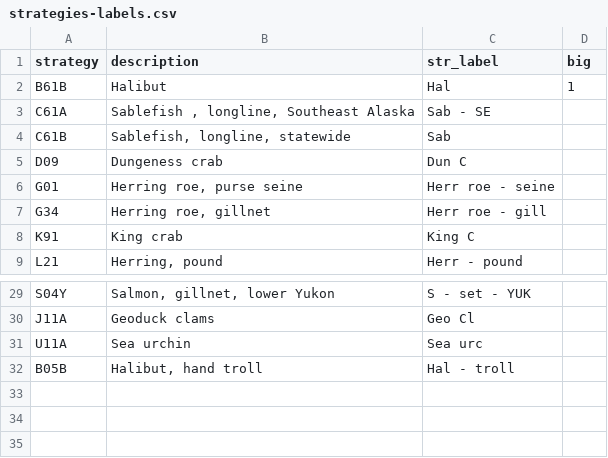
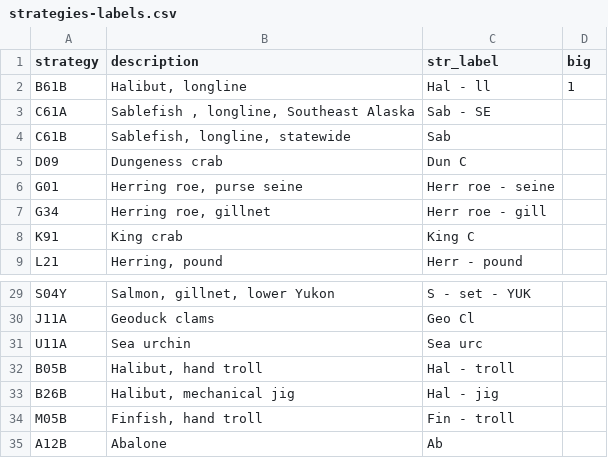
Before and after one commit to NCEAS/pfx-commercial, a CSV file: data/strategies-labels.csv, drawn as a sheet; only a part is shown, gaps mark what is left out.

Commit message:
Switch $ threshold to median per pholder
A couple more strategies now, indentation changed

```diff
--- a/data/strategies-labels.csv
+++ b/data/strategies-labels.csv
@@ -1,3 +1,3 @@
 strategy,description,str_label,big
-B61B,Halibut,Hal,1
+B61B,"Halibut, longline",Hal - ll,1
 C61A,"Sablefish , longline, Southeast Alaska",Sab - SE,
@@ -32 +32,4 @@ U11A,Sea urchin,Sea urc,
 B05B,"Halibut, hand troll",Hal - troll,
+B26B,"Halibut, mechanical jig",Hal - jig,
+M05B,"Finfish, hand troll",Fin - troll,
+A12B,Abalone,Ab,
```
Also changed, not shown: 1 other file.
